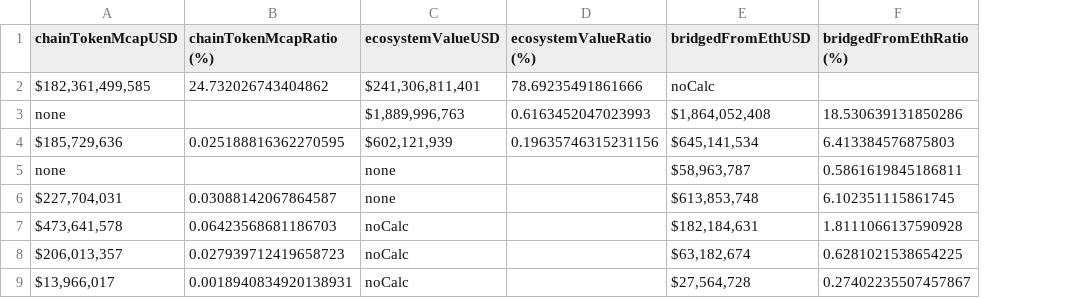
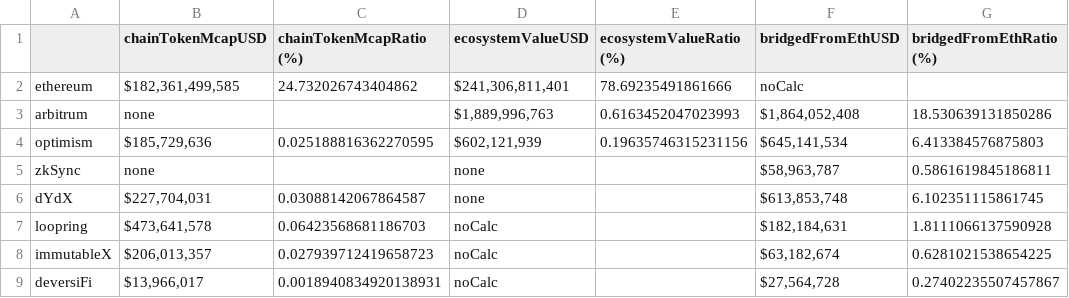
Before and after one commit to nazriz/crypto_ecosystem_map, a CSV file: figmaFormattedData.csv, drawn as a sheet; only a part is shown; the diff names each change by its address in the sheet, - before the commit and + after, or states it on an @@ line.

```diff
--- a/figmaFormattedData.csv
+++ b/figmaFormattedData.csv
+column A, rows 2-9: ethereum | arbitrum | optimism | zkSync | dYdX | loopring | immutableX | deversiFi
```
Also changed, not shown: 1 other file.
